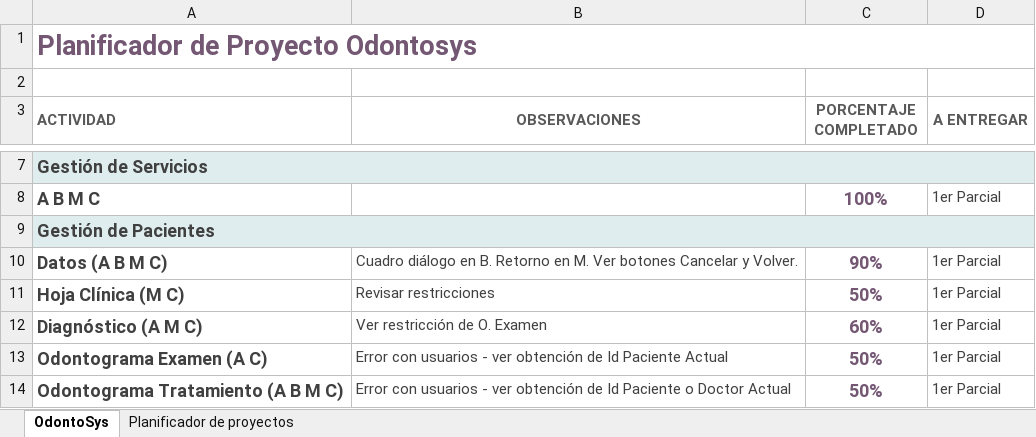
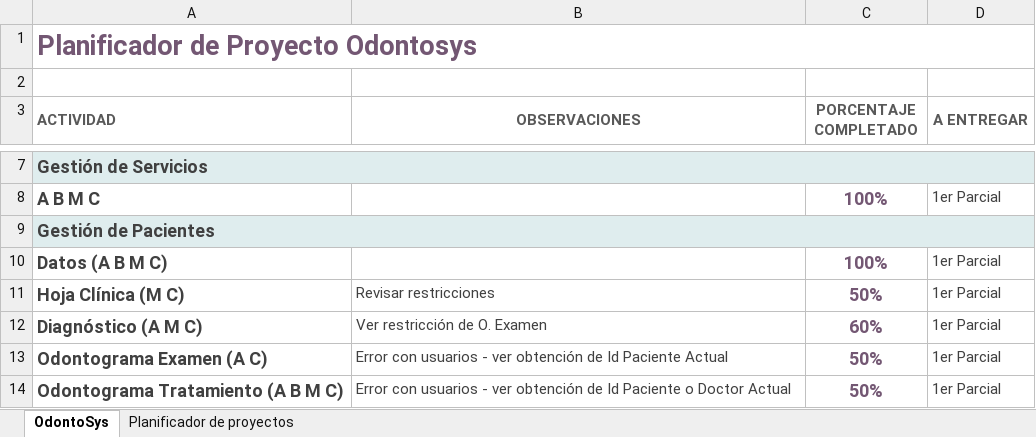
Before and after one commit to milcabisag/Odontosys2017, an Excel workbook: Odontosys - Diagrama de Gantt.xlsx, sheet OdontoSys, drawn as a sheet; only a part is shown, gaps mark what is left out; values as stored, in another font and other column widths than the file's, no borders; the diff names each change by its address in the sheet, - before the commit and + after, or states it on an @@ line.

```diff
--- a/Odontosys - Diagrama de Gantt.xlsx (sheet OdontoSys)
+++ b/Odontosys - Diagrama de Gantt.xlsx (sheet OdontoSys)
-B10 (OBSERVACIONES): Cuadro diálogo en B. Retorno en M. Ver botones Cancelar y Volver.
+B10 (OBSERVACIONES): (empty)
-C10 (PORCENTAJE COMPLETADO): 90%
+C10 (PORCENTAJE COMPLETADO): 100%
```
Also changed, not shown: sheet Planificador de proyectos, 28 other files.
